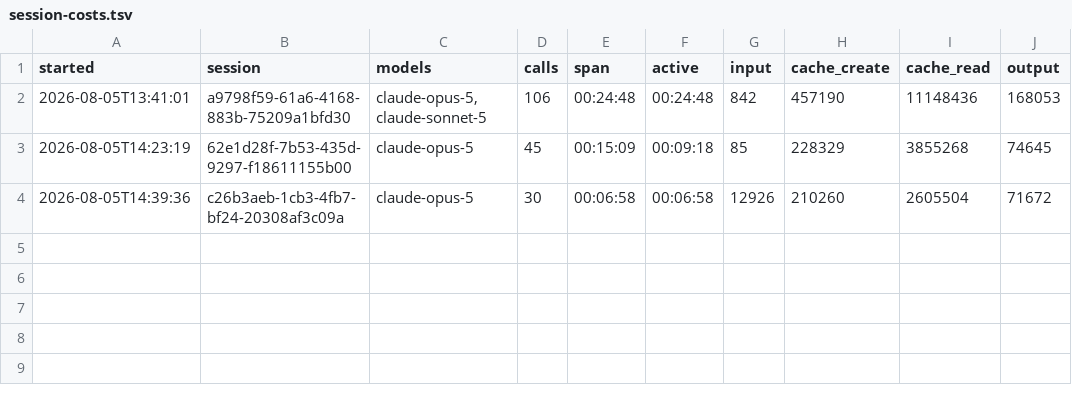
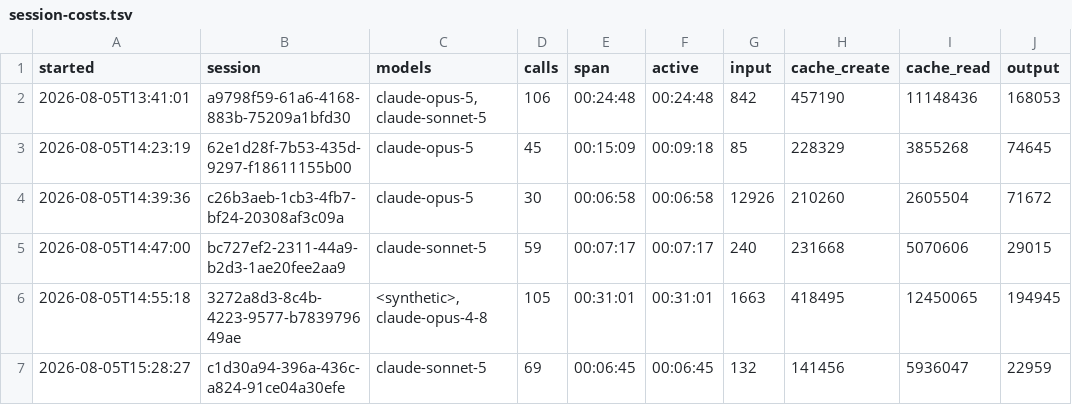
Before and after one commit to The-Running-Dev/SubZeroDev.com, a TSV file: .claude/session-costs.tsv, drawn as a sheet.

Commit message:
Update session cost log

```diff
--- a/.claude/session-costs.tsv
+++ b/.claude/session-costs.tsv
@@ -4 +4,4 @@ started	session	models	calls	span	active	input	cache_create	cache_read	output
 2026-08-05T14:39:36	c26b3aeb-1cb3-4fb7-bf24-20308af3c09a	claude-opus-5	30	00:06:58	00:06:58	12926	210260	2605504	71672
+2026-08-05T14:47:00	bc727ef2-2311-44a9-b2d3-1ae20fee2aa9	claude-sonnet-5	59	00:07:17	00:07:17	240	231668	5070606	29015
+2026-08-05T14:55:18	3272a8d3-8c4b-4223-9577-b783979649ae	<synthetic>, claude-opus-4-8	105	00:31:01	00:31:01	1663	418495	12450065	194945
+2026-08-05T15:28:27	c1d30a94-396a-436c-a824-91ce04a30efe	claude-sonnet-5	69	00:06:45	00:06:45	132	141456	5936047	22959
```
